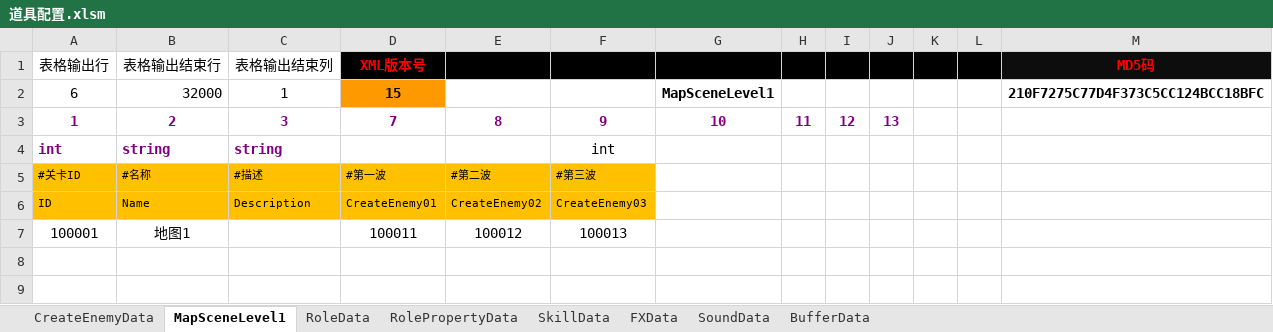
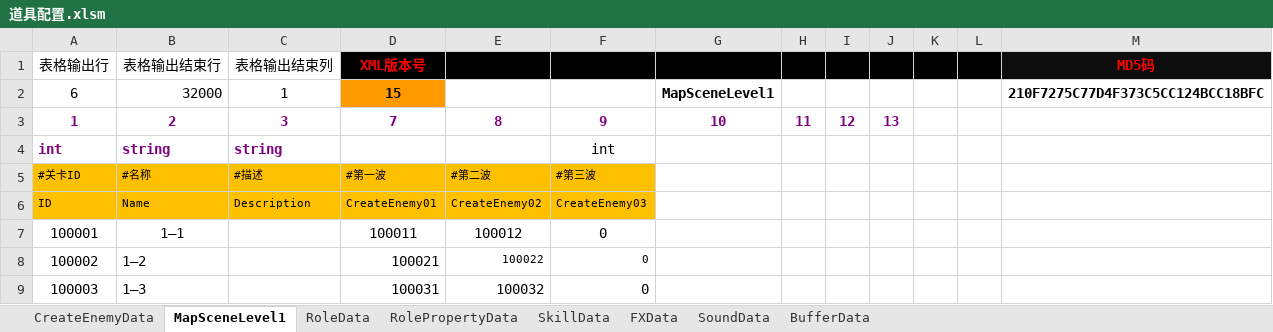
Before and after one commit to chen95nuo/NewRPG2D, an Excel workbook: 文档/道具配置.xlsm, sheet MapSceneLevel1, drawn as a sheet; values as stored, in another font and other column widths than the file's, no borders; charts and pictures and conditional formats not drawn; the diff names each change by its address in the sheet, - before the commit and + after, or states it on an @@ line.

```diff
--- a/文档/道具配置.xlsm (sheet MapSceneLevel1)
+++ b/文档/道具配置.xlsm (sheet MapSceneLevel1)
-B7 (表格输出结束行): 地图1
+B7 (表格输出结束行): 1—1
-F7: 100013
+F7: 0
+row 8: 100002 | 1—2 |  | 100021 | 100022 | 0
+row 9: 100003 | 1—3 |  | 100031 | 100032 | 0
```
Also changed, not shown: sheet CreateEnemyData, sheet RolePropertyData, sheet SkillData, charts or pictures, 8 other files.
